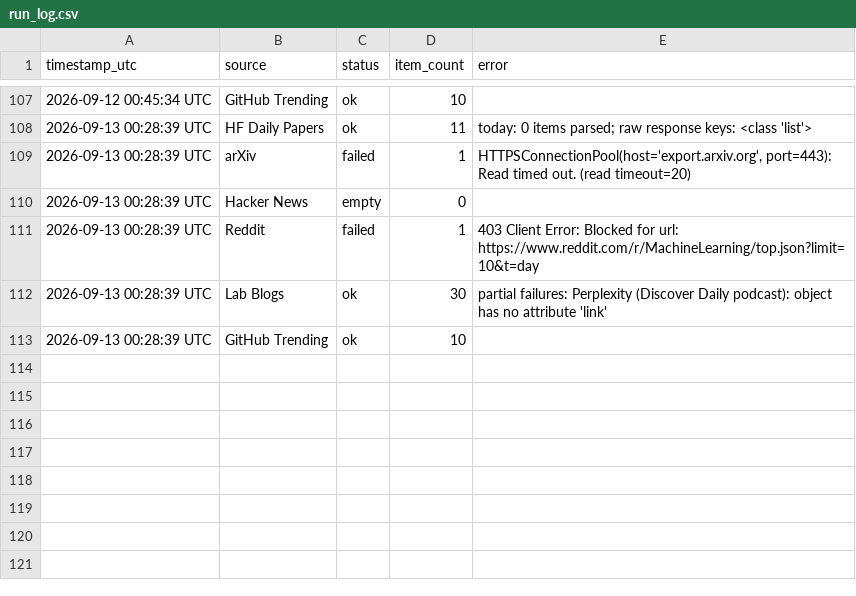
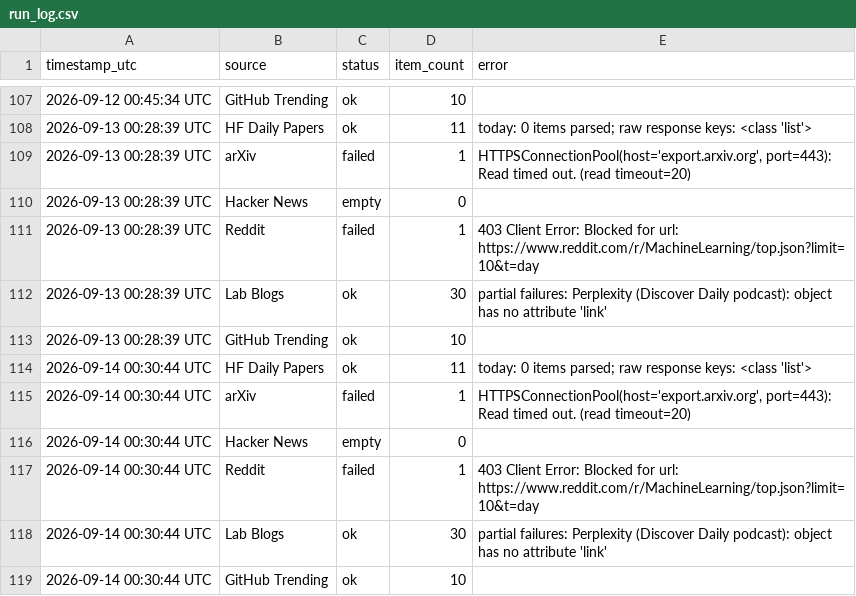
Before and after one commit to GauravAtavale/ai_research_aggregator, a CSV file: logs/run_log.csv, drawn as a sheet; only a part is shown, gaps mark what is left out.

Commit message:
Daily digest 2026-09-14

```diff
--- a/logs/run_log.csv
+++ b/logs/run_log.csv
@@ -113 +113,7 @@ timestamp_utc,source,status,item_count,error
 2026-09-13 00:28:39 UTC,GitHub Trending,ok,10,
+2026-09-14 00:30:44 UTC,HF Daily Papers,ok,11,today: 0 items parsed; raw response keys: <class 'list'>
+2026-09-14 00:30:44 UTC,arXiv,failed,1,"HTTPSConnectionPool(host='export.arxiv.org', port=443): Read timed out. (read timeout=20)"
+2026-09-14 00:30:44 UTC,Hacker News,empty,0,
+2026-09-14 00:30:44 UTC,Reddit,failed,1,403 Client Error: Blocked for url: https://www.reddit.com/r/MachineLearning/top.json?limit=10&t=day
+2026-09-14 00:30:44 UTC,Lab Blogs,ok,30,partial failures: Perplexity (Discover Daily podcast): object has no attribute 'link'
+2026-09-14 00:30:44 UTC,GitHub Trending,ok,10,
```
Also changed, not shown: 1 other file.
